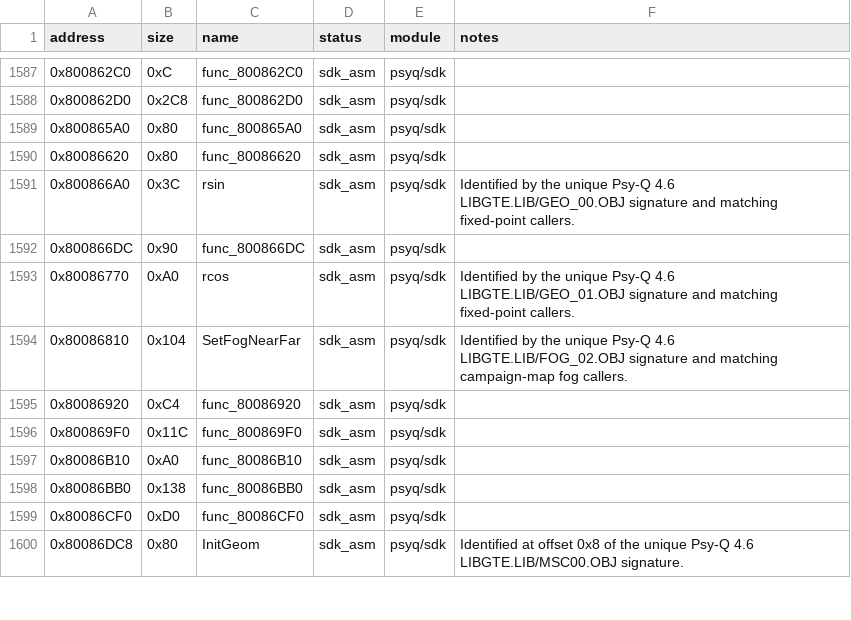
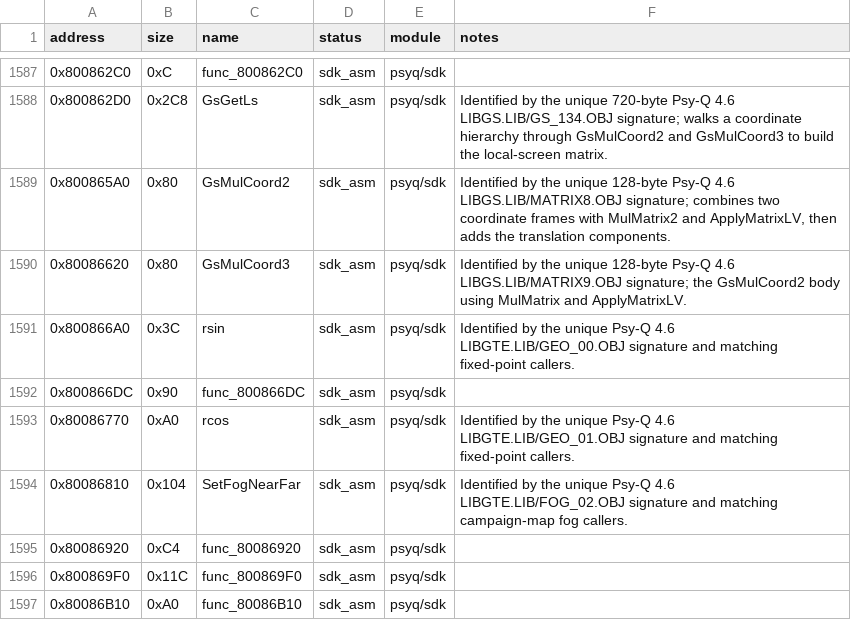
Before and after one commit to Unchiga/memories-decomp, a CSV file: config/slus_01411/functions.csv, drawn as a sheet; only a part is shown, gaps mark what is left out; the shorter side is filled out with more unchanged rows; the diff covers the shown part only.

```diff
--- a/config/slus_01411/functions.csv
+++ b/config/slus_01411/functions.csv
@@ -1587,5 +1587,5 @@ address,size,name,status,module,notes
 0x800862C0,0xC,func_800862C0,sdk_asm,psyq/sdk,
-0x800862D0,0x2C8,func_800862D0,sdk_asm,psyq/sdk,
-0x800865A0,0x80,func_800865A0,sdk_asm,psyq/sdk,
-0x80086620,0x80,func_80086620,sdk_asm,psyq/sdk,
+0x800862D0,0x2C8,GsGetLs,sdk_asm,psyq/sdk,Identified by the unique 720-byte Psy-Q 4.6 LIBGS.LIB/GS_134.OBJ signature; walks a coordinate hierarchy through GsMulCoord2 and GsMulCoord3 to build the local-screen matrix.
+0x800865A0,0x80,GsMulCoord2,sdk_asm,psyq/sdk,"Identified by the unique 128-byte Psy-Q 4.6 LIBGS.LIB/MATRIX8.OBJ signature; combines two coordinate frames with MulMatrix2 and ApplyMatrixLV, then adds the translation components."
+0x80086620,0x80,GsMulCoord3,sdk_asm,psyq/sdk,Identified by the unique 128-byte Psy-Q 4.6 LIBGS.LIB/MATRIX9.OBJ signature; the GsMulCoord2 body using MulMatrix and ApplyMatrixLV.
 0x800866A0,0x3C,rsin,sdk_asm,psyq/sdk,Identified by the unique Psy-Q 4.6 LIBGTE.LIB/GEO_00.OBJ signature and matching fixed-point callers.
```
Also changed, not shown: 32 edited cells elsewhere in this file, 6 other files.
